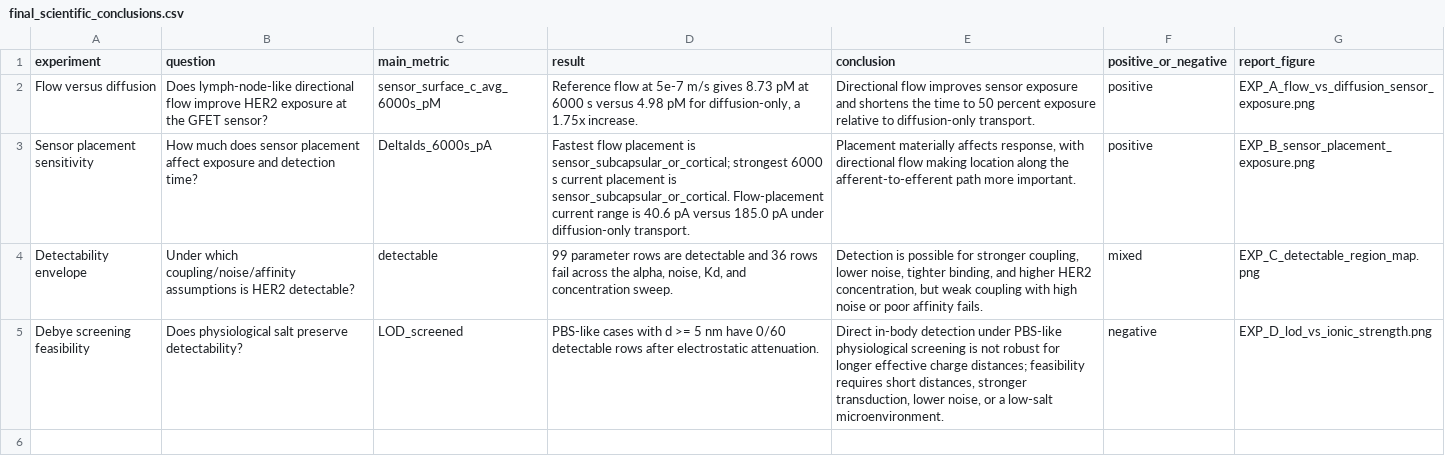
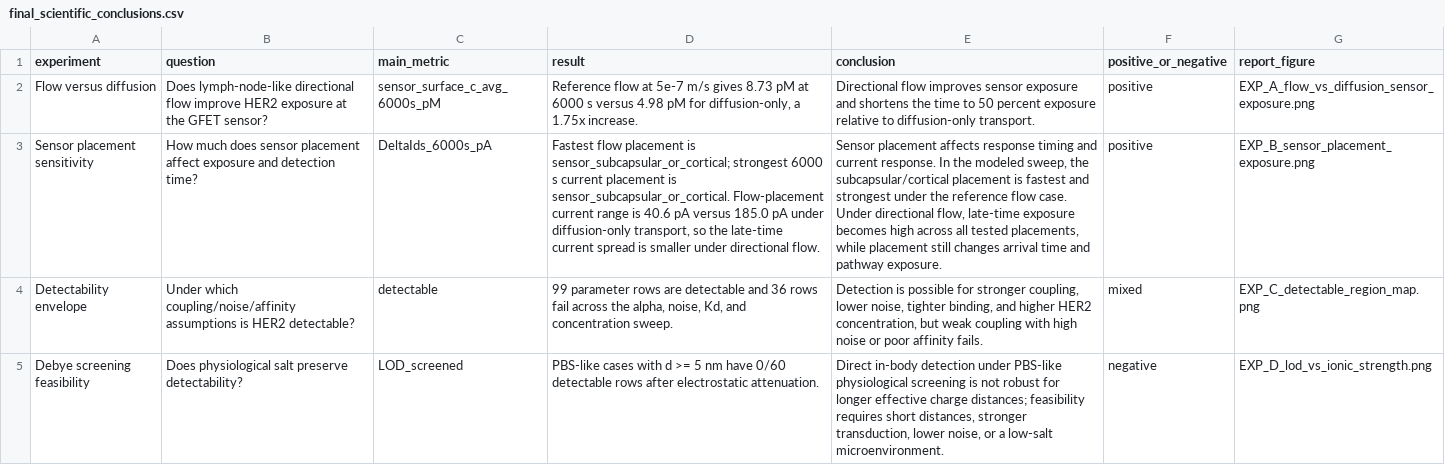
Before and after one commit to duran0/CMPE492-Project, a CSV file: results/processed_csv/final_scientific_conclusions.csv, drawn as a sheet; the diff names each change by its address in the sheet, - before the commit and + after, or states it on an @@ line.

```diff
--- a/results/processed_csv/final_scientific_conclusions.csv
+++ b/results/processed_csv/final_scientific_conclusions.csv
-D3 (result): …under diffusion-only transport.
+D3 (result): …under diffusion-only transport, so the late-time current spread is smaller under directional flow.
-E3 (conclusion): Placement materially affects response, with directional flow making location along the afferent-to-efferent path more important.
+E3 (conclusion): Sensor placement affects response timing and current response. In the modeled sweep, the subcapsular/cortical placement is fastest and strongest under the reference flow case. Under directional flow, late-time exposure becomes high across all tested placements, while placement still changes arrival time and pathway exposure.
```
Also changed, not shown: results/processed_csv/final_claims_table.csv, 7 other files.
